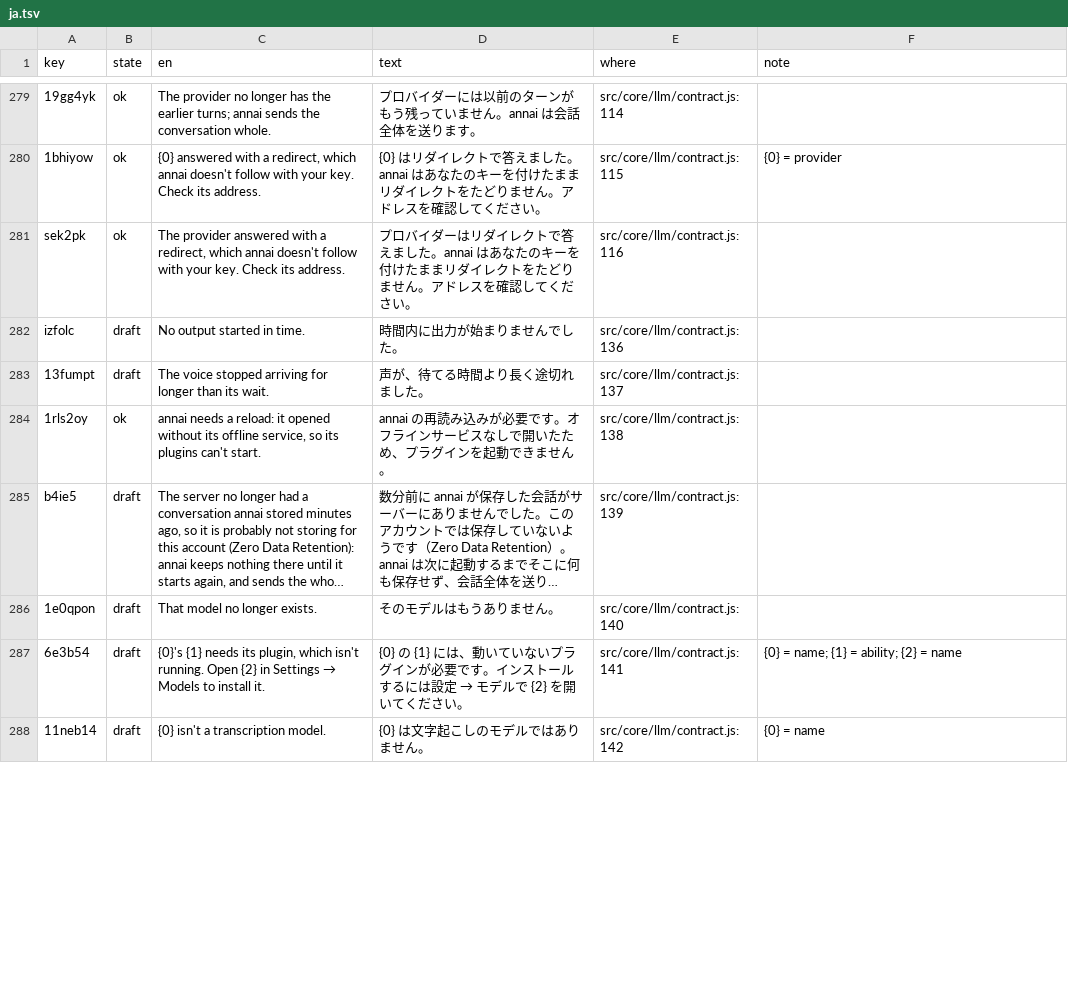
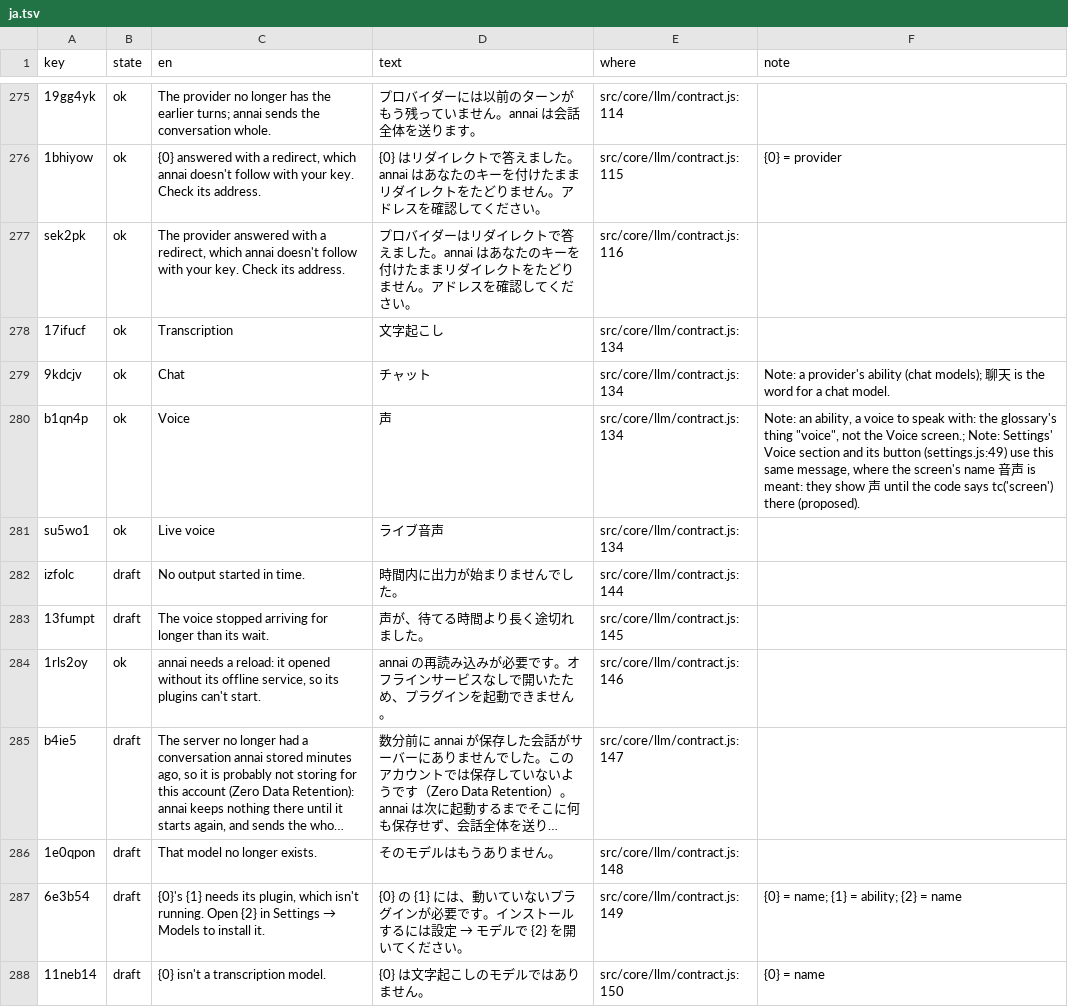
Before and after one commit to annai-guide/annai, a TSV file: l10n/ja.tsv, drawn as a sheet; only a part is shown, gaps mark what is left out; long unchanged cells end in …; the diff covers the shown part only; the diff names each change by its address in the sheet, - before the commit and + after, or states it on an @@ line.

```diff
--- a/l10n/ja.tsv
+++ b/l10n/ja.tsv
+row 278: 17ifucf | ok | Transcription | 文字起こし | src/core/llm/contract.js:134
+row 279: 9kdcjv | ok | Chat | チャット | src/core/llm/contract.js:134 | Note: a provider's ability (chat models); 聊天 is the word for a chat model.
+row 280: b1qn4p | ok | Voice | 声 | src/core/llm/contract.js:134 | Note: an ability, a voice to speak with: the glossary's thing "voice", not the Voice screen.; Note: Settings' Voice section and its button (settings.js:49) use this same message, where the screen's name 音声 is meant: they show 声 until the code says tc('screen') there (proposed).
+row 281: su5wo1 | ok | Live voice | ライブ音声 | src/core/llm/contract.js:134
-E282 (where): src/core/llm/contract.js:136
+E282 (where): src/core/llm/contract.js:144
-E283 (where): src/core/llm/contract.js:137
+E283 (where): src/core/llm/contract.js:145
-E284 (where): src/core/llm/contract.js:138
+E284 (where): src/core/llm/contract.js:146
-E285 (where): src/core/llm/contract.js:139
+E285 (where): src/core/llm/contract.js:147
-E286 (where): src/core/llm/contract.js:140
+E286 (where): src/core/llm/contract.js:148
-E287 (where): src/core/llm/contract.js:141
+E287 (where): src/core/llm/contract.js:149
-E288 (where): src/core/llm/contract.js:142
+E288 (where): src/core/llm/contract.js:150
```
Also changed, not shown: 4 removed rows and 21 edited cells elsewhere in this file, l10n/zh-Hans.tsv, 7 other files.
